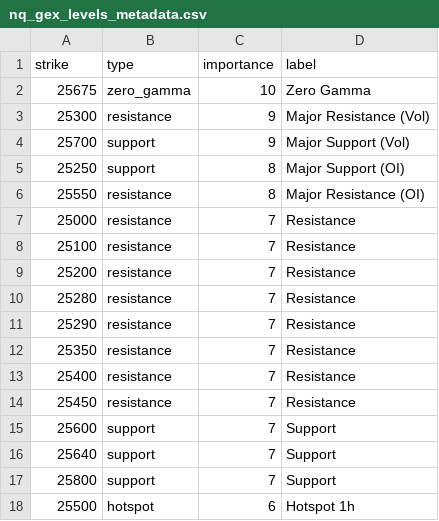
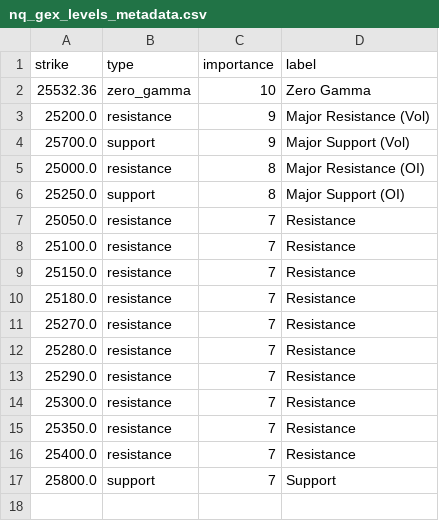
Before and after one commit to enzocosson/seed_enzocosson_gex, a CSV file: nq_gex_levels_metadata.csv, drawn as a sheet.

```diff
--- a/nq_gex_levels_metadata.csv
+++ b/nq_gex_levels_metadata.csv
@@ -1,18 +1,17 @@
 strike,type,importance,label
-25675,zero_gamma,10,Zero Gamma
-25300,resistance,9,Major Resistance (Vol)
-25700,support,9,Major Support (Vol)
-25250,support,8,Major Support (OI)
-25550,resistance,8,Major Resistance (OI)
-25000,resistance,7,Resistance
-25100,resistance,7,Resistance
-25200,resistance,7,Resistance
-25280,resistance,7,Resistance
-25290,resistance,7,Resistance
-25350,resistance,7,Resistance
-25400,resistance,7,Resistance
-25450,resistance,7,Resistance
-25600,support,7,Support
-25640,support,7,Support
-25800,support,7,Support
-25500,hotspot,6,Hotspot 1h
+25532.36,zero_gamma,10,Zero Gamma
+25200.0,resistance,9,Major Resistance (Vol)
+25700.0,support,9,Major Support (Vol)
+25000.0,resistance,8,Major Resistance (OI)
+25250.0,support,8,Major Support (OI)
+25050.0,resistance,7,Resistance
+25100.0,resistance,7,Resistance
+25150.0,resistance,7,Resistance
+25180.0,resistance,7,Resistance
+25270.0,resistance,7,Resistance
+25280.0,resistance,7,Resistance
+25290.0,resistance,7,Resistance
+25300.0,resistance,7,Resistance
+25350.0,resistance,7,Resistance
+25400.0,resistance,7,Resistance
+25800.0,support,7,Support
```
Also changed, not shown: es_gex_levels.csv, es_gex_levels_metadata.csv, 2 other files.
